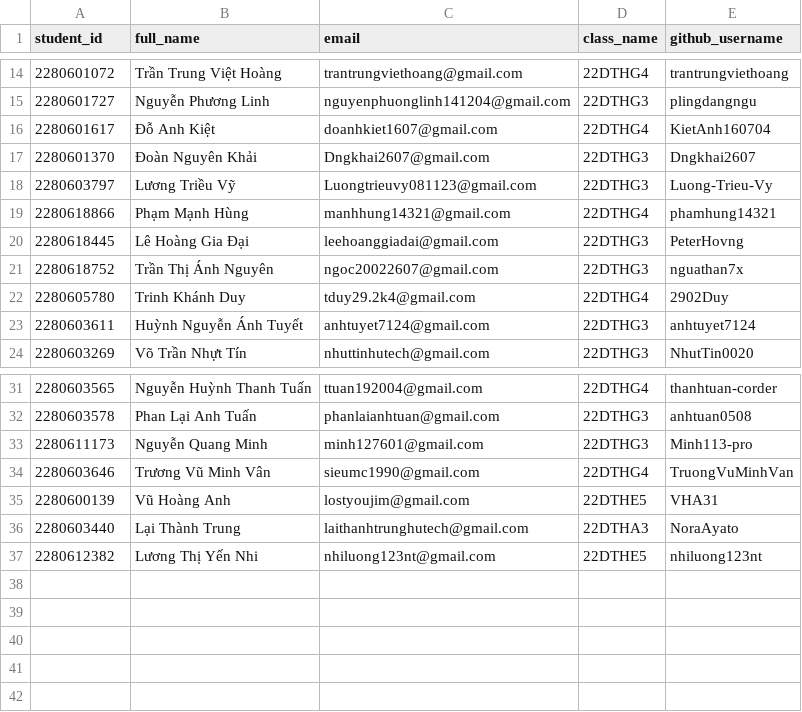
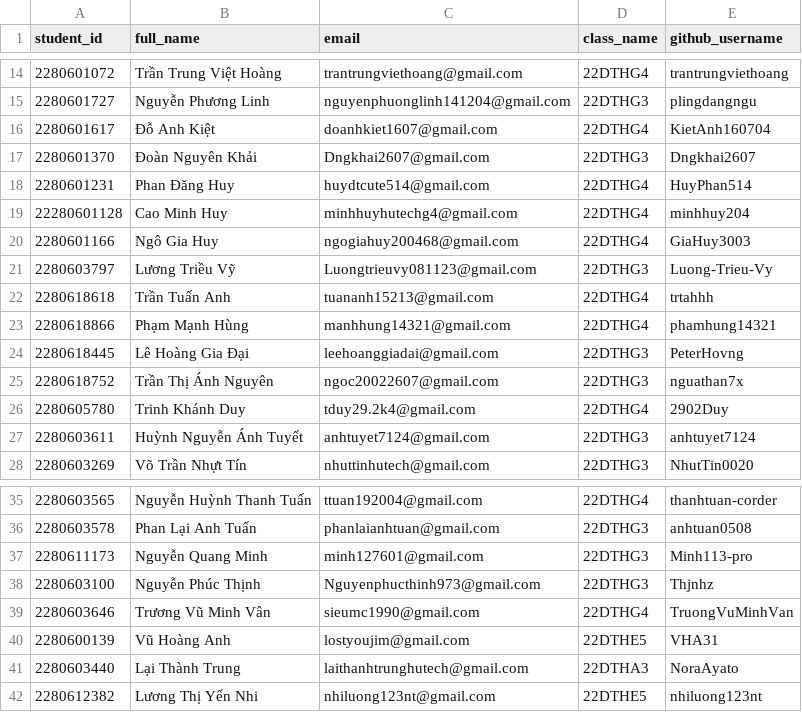
Before and after one commit to HUTECH-BMTT/unleash-power, a CSV file: resources/students.csv, drawn as a sheet; only a part is shown, gaps mark what is left out; the diff names each change by its address in the sheet, - before the commit and + after, or states it on an @@ line.

Commit message:
update student

```diff
--- a/resources/students.csv
+++ b/resources/students.csv
+row 18: 2280601231 | Phan Đăng Huy | huydtcute514@gmail.com | 22DTHG4 | HuyPhan514
+row 19: 22280601128 | Cao Minh Huy | minhhuyhutechg4@gmail.com | 22DTHG4 | minhhuy204
+row 20: 2280601166 | Ngô Gia Huy | ngogiahuy200468@gmail.com | 22DTHG4 | GiaHuy3003
+row 22: 2280618618 | Trần Tuấn Anh | tuananh15213@gmail.com | 22DTHG4 | trtahhh
+row 38: 2280603100 | Nguyễn Phúc Thịnh | Nguyenphucthinh973@gmail.com | 22DTHG3 | Thjnhz
```
